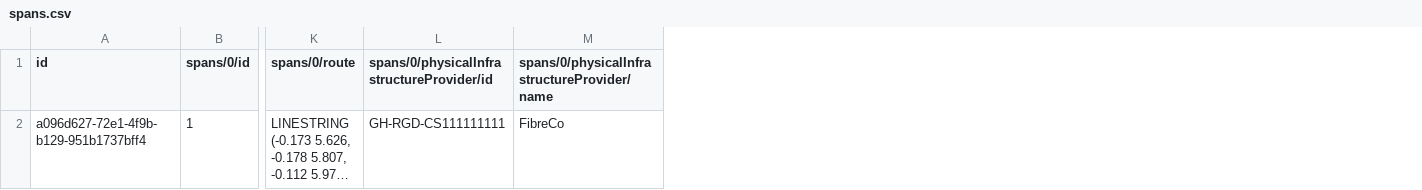
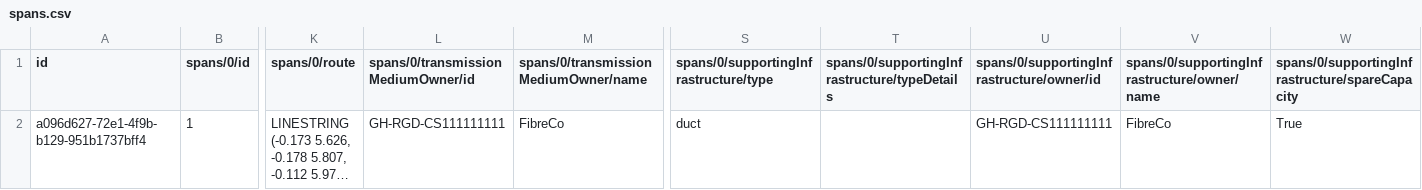
Before and after one commit to Open-Telecoms-Data/open-fibre-data-standard, a CSV file: examples/csv/spans.csv, drawn as a sheet; only a part is shown, gaps mark what is left out; long unchanged cells end in …; the diff names each change by its address in the sheet, - before the commit and + after, or states it on an @@ line.

```diff
--- a/examples/csv/spans.csv
+++ b/examples/csv/spans.csv
+column S, rows 1-2: spans/0/supportingInfrastructure/type | duct
+column T, row 1: spans/0/supportingInfrastructure/typeDetails
+column U, rows 1-2: spans/0/supportingInfrastructure/owner/id | GH-RGD-CS111111111
+column V, rows 1-2: spans/0/supportingInfrastructure/owner/name | FibreCo
+column W, rows 1-2: spans/0/supportingInfrastructure/spareCapacity | True
-L1: spans/0/physicalInfrastructureProvider/id
+L1: spans/0/transmissionMediumOwner/id
-M1: spans/0/physicalInfrastructureProvider/name
+M1: spans/0/transmissionMediumOwner/name
```
Also changed, not shown: codelists/open/nodeType.csv, codelists/open/organisationRole.csv, 16 other files.
